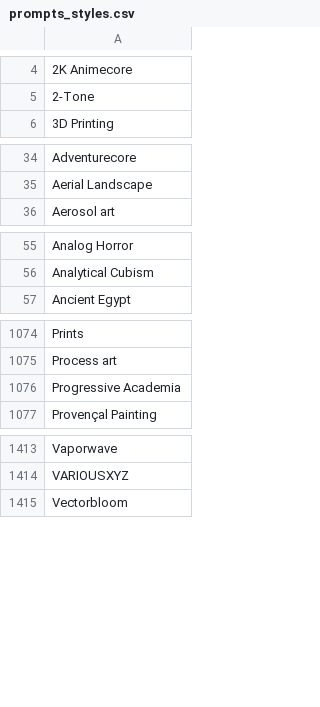
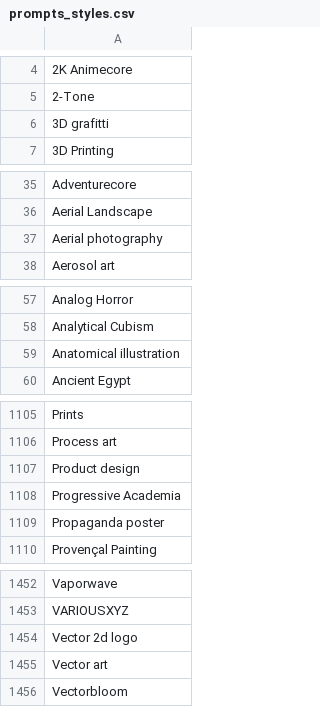
Before and after one commit to guybr3000/MPG, a CSV file: prompts/prompts_styles.csv, drawn as a sheet; only a part is shown, gaps mark what is left out; the diff covers the shown part only; the diff names each change by its address in the sheet, - before the commit and + after, or states it on an @@ line.

```diff
--- a/prompts/prompts_styles.csv
+++ b/prompts/prompts_styles.csv
+row 6: 3D grafitti
+row 37: Aerial photography
+row 59: Anatomical illustration
+row 1107: Product design
+row 1109: Propaganda poster
+row 1454: Vector 2d logo
+row 1455: Vector art
```
Also changed, not shown: 38 added rows elsewhere in this file.
